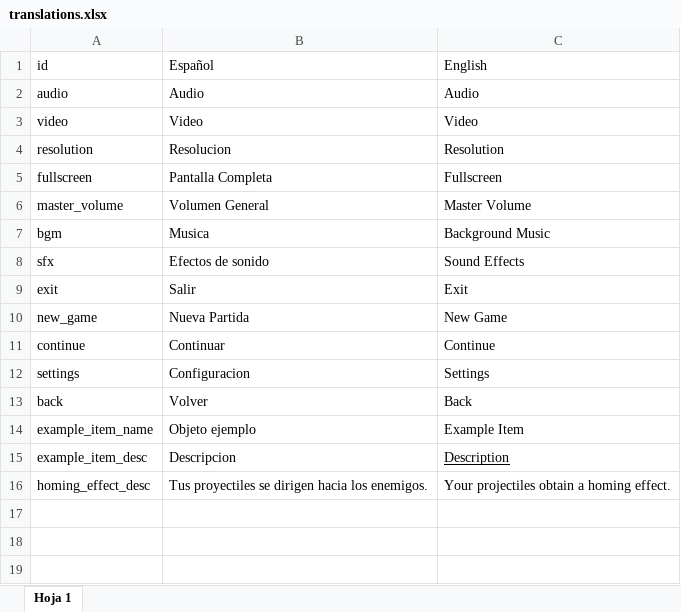
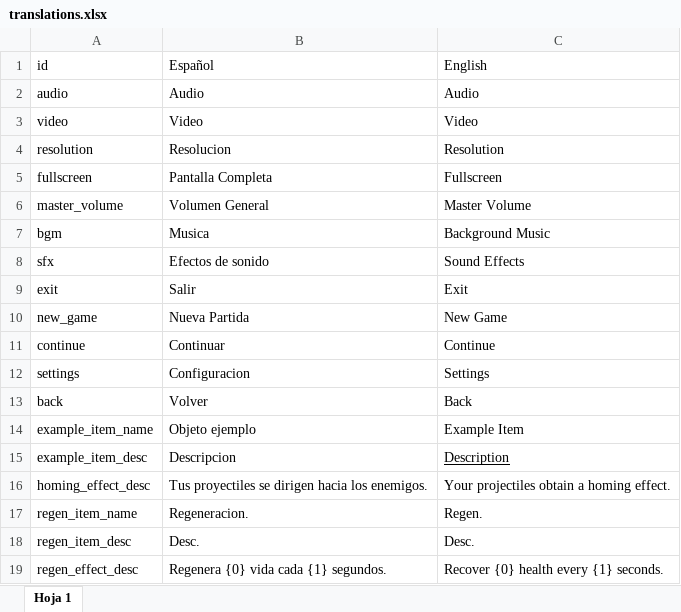
Before and after one commit to ElDrakanDev/RoguelikeFNA, an Excel workbook: RoguelikeFNA/Content/translations.xlsx, sheet Hoja 1, drawn as a sheet; values as stored, in another font and other column widths than the file's, no borders; the diff names each change by its address in the sheet, - before the commit and + after, or states it on an @@ line.

Commit message:
fix bitmask inspector uses int, add second test item effect

```diff
--- a/RoguelikeFNA/Content/translations.xlsx (sheet Hoja 1)
+++ b/RoguelikeFNA/Content/translations.xlsx (sheet Hoja 1)
+row 17: regen_item_name | Regeneracion. | Regen.
+row 18: regen_item_desc | Desc. | Desc.
+row 19: regen_effect_desc | Regenera {0} vida cada {1} segundos. | Recover {0} health every {1} seconds.
```
Also changed, not shown: 13 other files.
